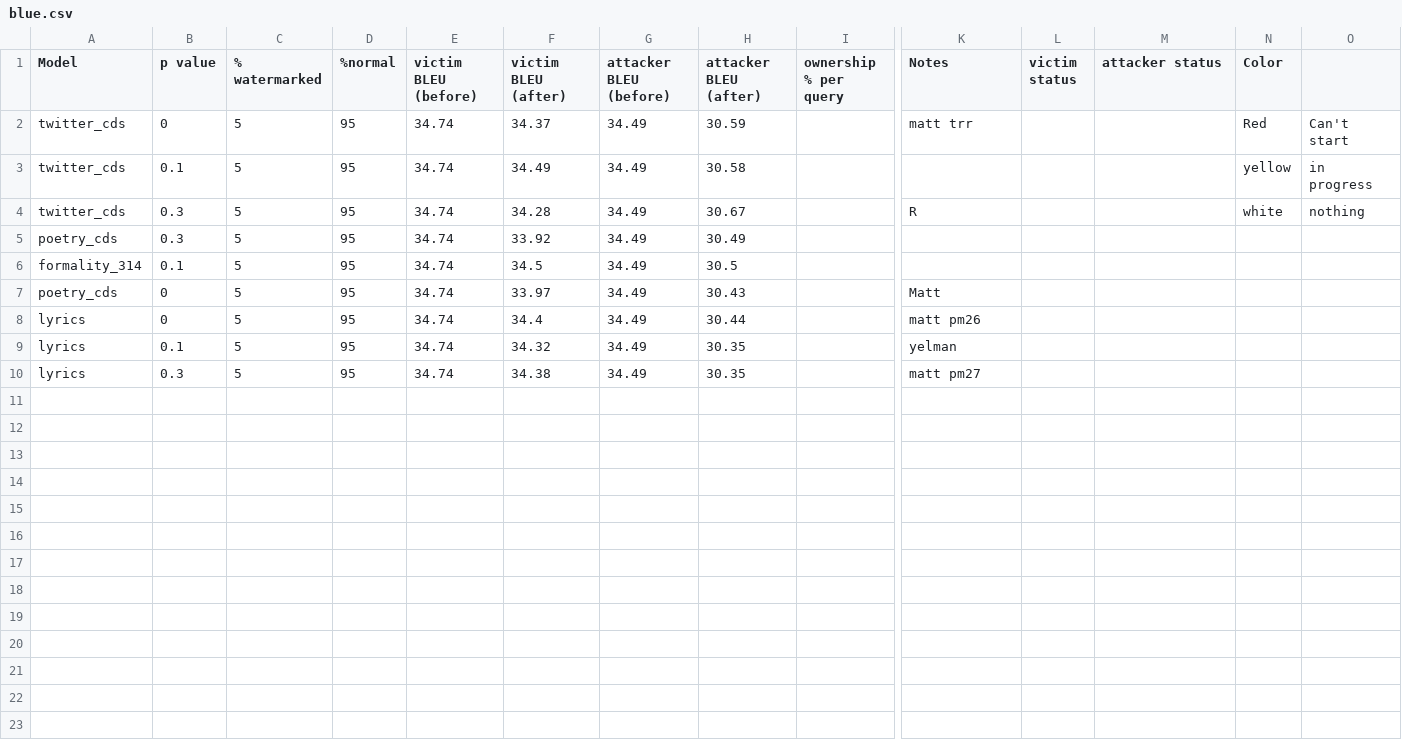
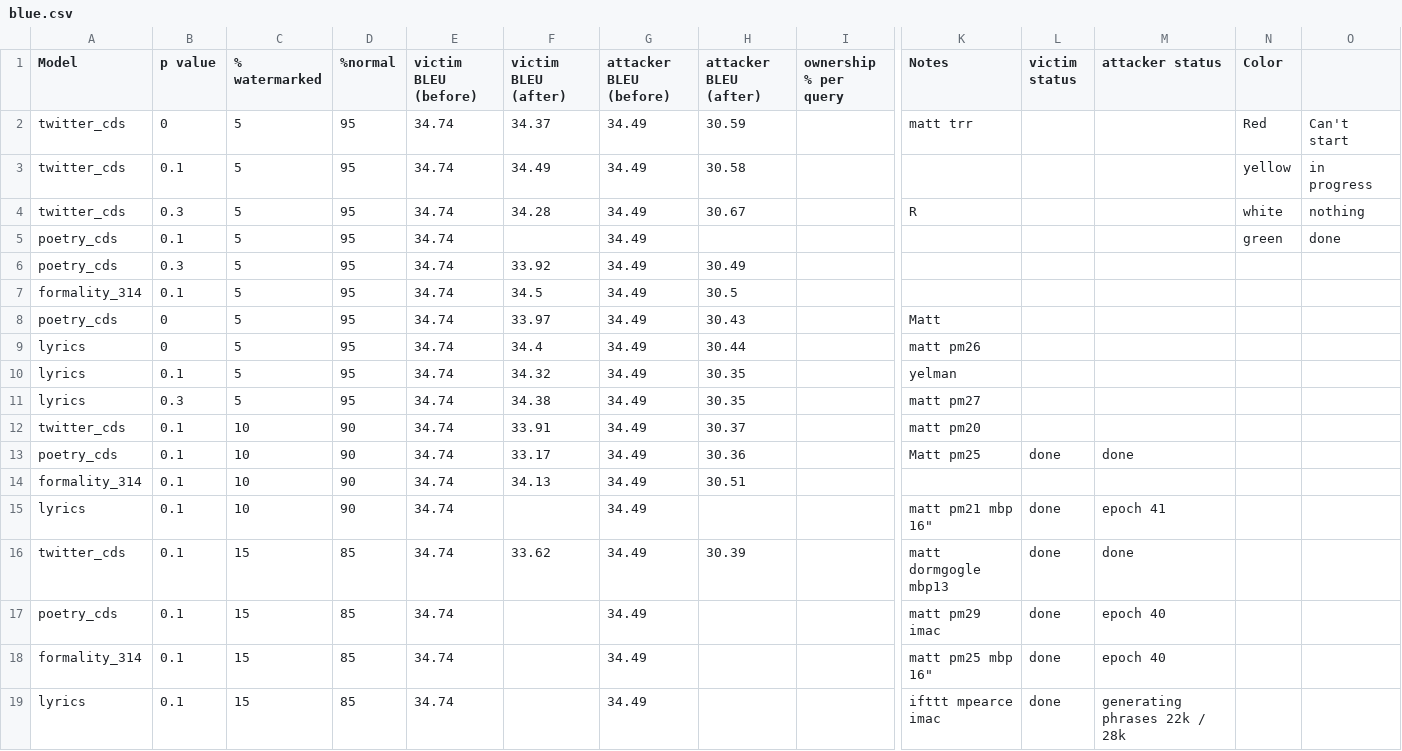
Before and after one commit to mpearce25/cookie, a CSV file: scripts/clustering/blue.csv, drawn as a sheet; only a part is shown, gaps mark what is left out; rows hold the shown columns only; the diff names each change by its address in the sheet, - before the commit and + after, or states it on an @@ line.

Commit message:
clustering all on 1 graph

```diff
--- a/scripts/clustering/blue.csv
+++ b/scripts/clustering/blue.csv
+row 5: poetry_cds | 0.1 | 5 | 95 | 34.74 |  | 34.49 |  |  |  |  |  | green | done
+row 12: twitter_cds | 0.1 | 10 | 90 | 34.74 | 33.91 | 34.49 | 30.37 |  | matt pm20
+row 13: poetry_cds | 0.1 | 10 | 90 | 34.74 | 33.17 | 34.49 | 30.36 |  | Matt pm25 | done | done
+row 14: formality_314 | 0.1 | 10 | 90 | 34.74 | 34.13 | 34.49 | 30.51
+row 15: lyrics | 0.1 | 10 | 90 | 34.74 |  | 34.49 |  |  | matt pm21 mbp 16" | done | epoch 41
+row 16: twitter_cds | 0.1 | 15 | 85 | 34.74 | 33.62 | 34.49 | 30.39 |  | matt dormgogle mbp13 | done | done
+row 17: poetry_cds | 0.1 | 15 | 85 | 34.74 |  | 34.49 |  |  | matt pm29 imac | done | epoch 40
+row 18: formality_314 | 0.1 | 15 | 85 | 34.74 |  | 34.49 |  |  | matt pm25 mbp 16" | done | epoch 40
+row 19: lyrics | 0.1 | 15 | 85 | 34.74 |  | 34.49 |  |  | ifttt mpearce imac | done | generating phrases 22k / 28k
```
Also changed, not shown: 1 other file.
